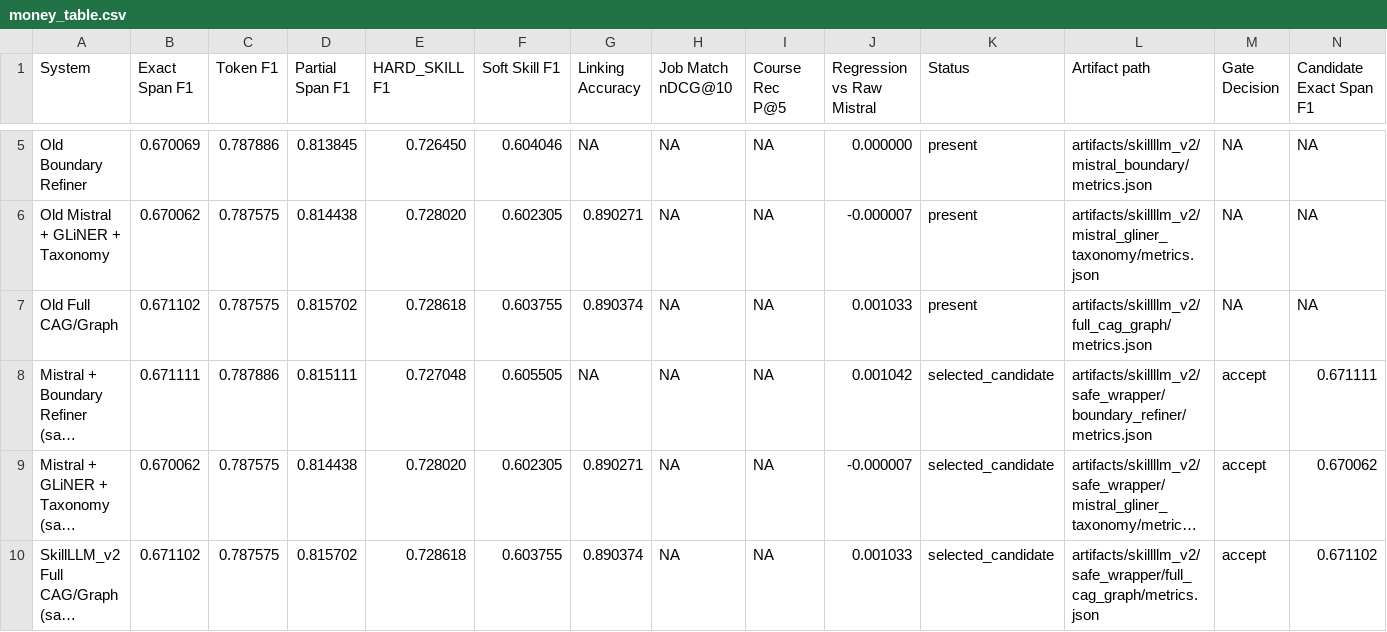
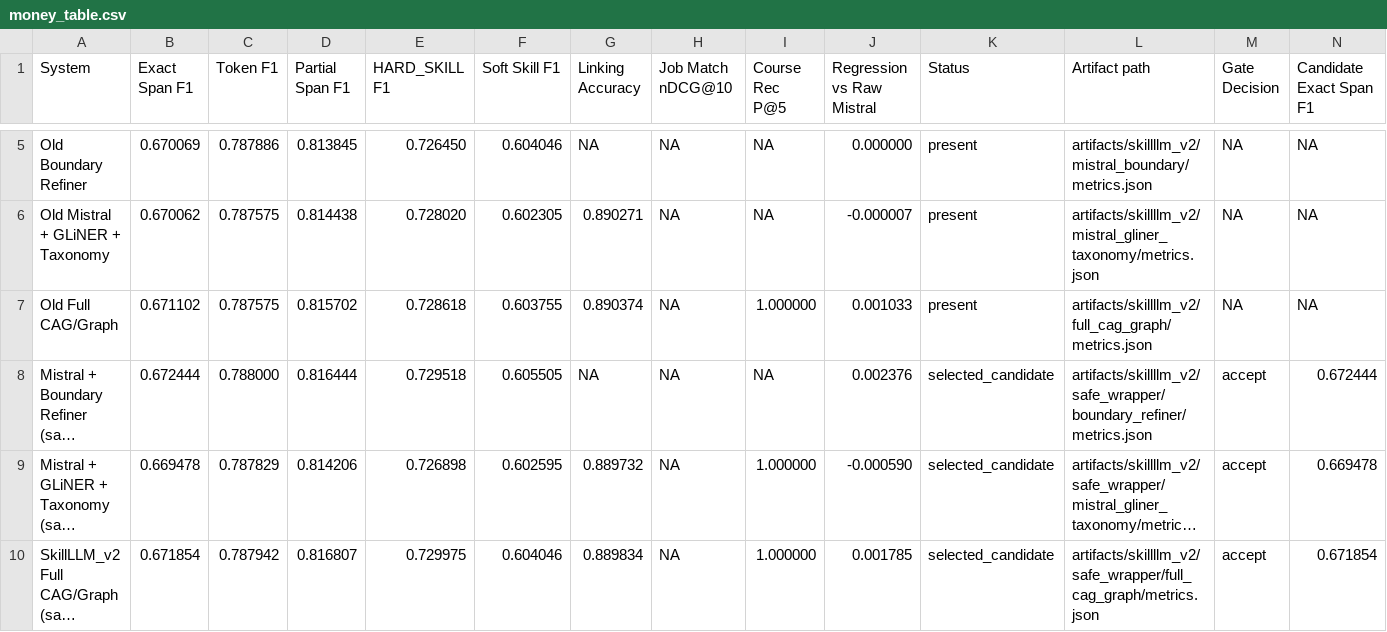
Before and after one commit to chetas1208/thesis-project-sfsu, a CSV file: SkillLLM_v2_stage2/reports/skillllm_v2/money_table.csv, drawn as a sheet; only a part is shown, gaps mark what is left out; long unchanged cells end in …; the diff names each change by its address in the sheet, - before the commit and + after, or states it on an @@ line.

```diff
--- a/SkillLLM_v2_stage2/reports/skillllm_v2/money_table.csv
+++ b/SkillLLM_v2_stage2/reports/skillllm_v2/money_table.csv
-I7 (Course Rec P@5): NA
+I7 (Course Rec P@5): 1.000000
-B8 (Exact Span F1): 0.671111
+B8 (Exact Span F1): 0.672444
-C8 (Token F1): 0.787886
+C8 (Token F1): 0.788000
-D8 (Partial Span F1): 0.815111
+D8 (Partial Span F1): 0.816444
-E8 (HARD_SKILL F1): 0.727048
+E8 (HARD_SKILL F1): 0.729518
-J8 (Regression vs Raw Mistral): 0.001042
+J8 (Regression vs Raw Mistral): 0.002376
-N8 (Candidate Exact Span F1): 0.671111
+N8 (Candidate Exact Span F1): 0.672444
-B9 (Exact Span F1): 0.670062
+B9 (Exact Span F1): 0.669478
-C9 (Token F1): 0.787575
+C9 (Token F1): 0.787829
-D9 (Partial Span F1): 0.814438
+D9 (Partial Span F1): 0.814206
-E9 (HARD_SKILL F1): 0.728020
+E9 (HARD_SKILL F1): 0.726898
-F9 (Soft Skill F1): 0.602305
+F9 (Soft Skill F1): 0.602595
-G9 (Linking Accuracy): 0.890271
+G9 (Linking Accuracy): 0.889732
-I9:I10 (Course Rec P@5): NA
+I9:I10 (Course Rec P@5): 1.000000
-J9 (Regression vs Raw Mistral): -0.000007
+J9 (Regression vs Raw Mistral): -0.000590
-N9 (Candidate Exact Span F1): 0.670062
+N9 (Candidate Exact Span F1): 0.669478
-B10 (Exact Span F1): 0.671102
+B10 (Exact Span F1): 0.671854
-C10 (Token F1): 0.787575
+C10 (Token F1): 0.787942
-D10 (Partial Span F1): 0.815702
+D10 (Partial Span F1): 0.816807
-E10 (HARD_SKILL F1): 0.728618
+E10 (HARD_SKILL F1): 0.729975
-F10 (Soft Skill F1): 0.603755
+F10 (Soft Skill F1): 0.604046
-G10 (Linking Accuracy): 0.890374
+G10 (Linking Accuracy): 0.889834
-J10 (Regression vs Raw Mistral): 0.001033
+J10 (Regression vs Raw Mistral): 0.001785
-N10 (Candidate Exact Span F1): 0.671102
+N10 (Candidate Exact Span F1): 0.671854
```
Also changed, not shown: 19 other files.
